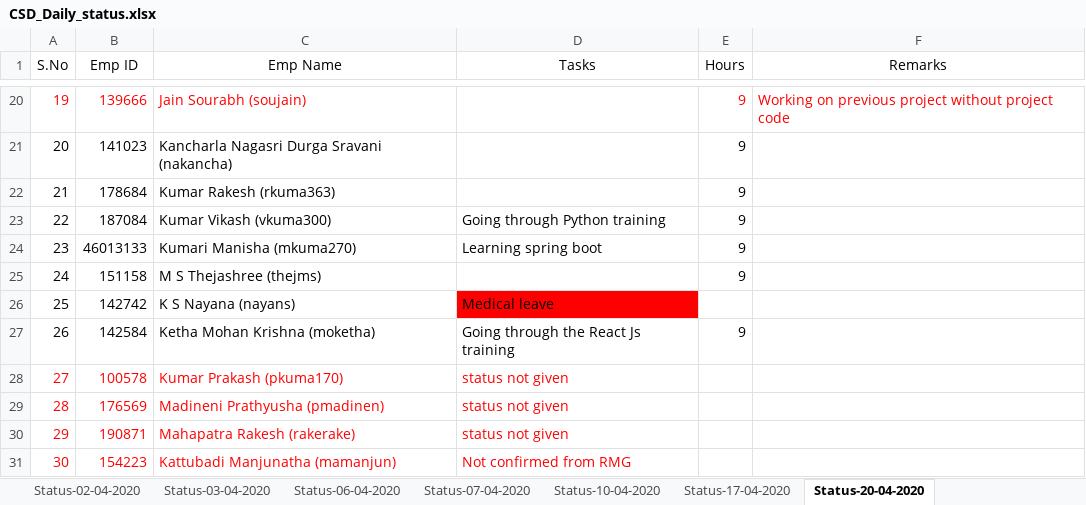
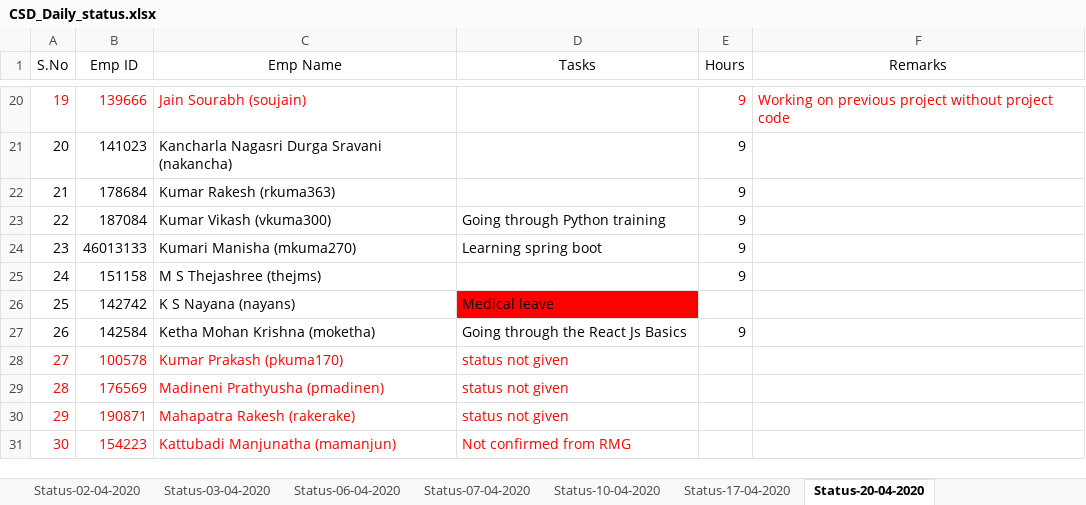
Before and after one commit to paruchurup/bench_status, an Excel workbook: CSD_Daily_status.xlsx, sheet Status-20-04-2020, drawn as a sheet; only a part is shown, gaps mark what is left out; values as stored, in another font and other column widths than the file's, no borders; the diff names each change by its address in the sheet, - before the commit and + after, or states it on an @@ line.

Commit message:
Updated Krishna

```diff
--- a/CSD_Daily_status.xlsx (sheet Status-20-04-2020)
+++ b/CSD_Daily_status.xlsx (sheet Status-20-04-2020)
-D27 (Tasks): Going through the React Js training
+D27 (Tasks): Going through the React Js Basics
```
